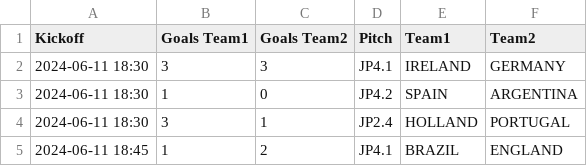
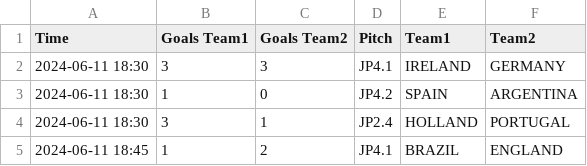
Before and after one commit to waysidemwc/2026, a TSV file: data_in/mwc_2025_teams_u14 - 2024_scoresheetu12.tsv, drawn as a sheet; only a part is shown.

```diff
--- a/data_in/mwc_2025_teams_u14 - 2024_scoresheetu12.tsv
+++ b/data_in/mwc_2025_teams_u14 - 2024_scoresheetu12.tsv
@@ -1,2 +1,2 @@
-Kickoff	Goals Team1	Goals Team2	Pitch	Team1	Team2
+Time	Goals Team1	Goals Team2	Pitch	Team1	Team2
 2024-06-11 18:30	3	3	JP4.1	IRELAND	GERMANY
```
Also changed, not shown: 4 other files.
